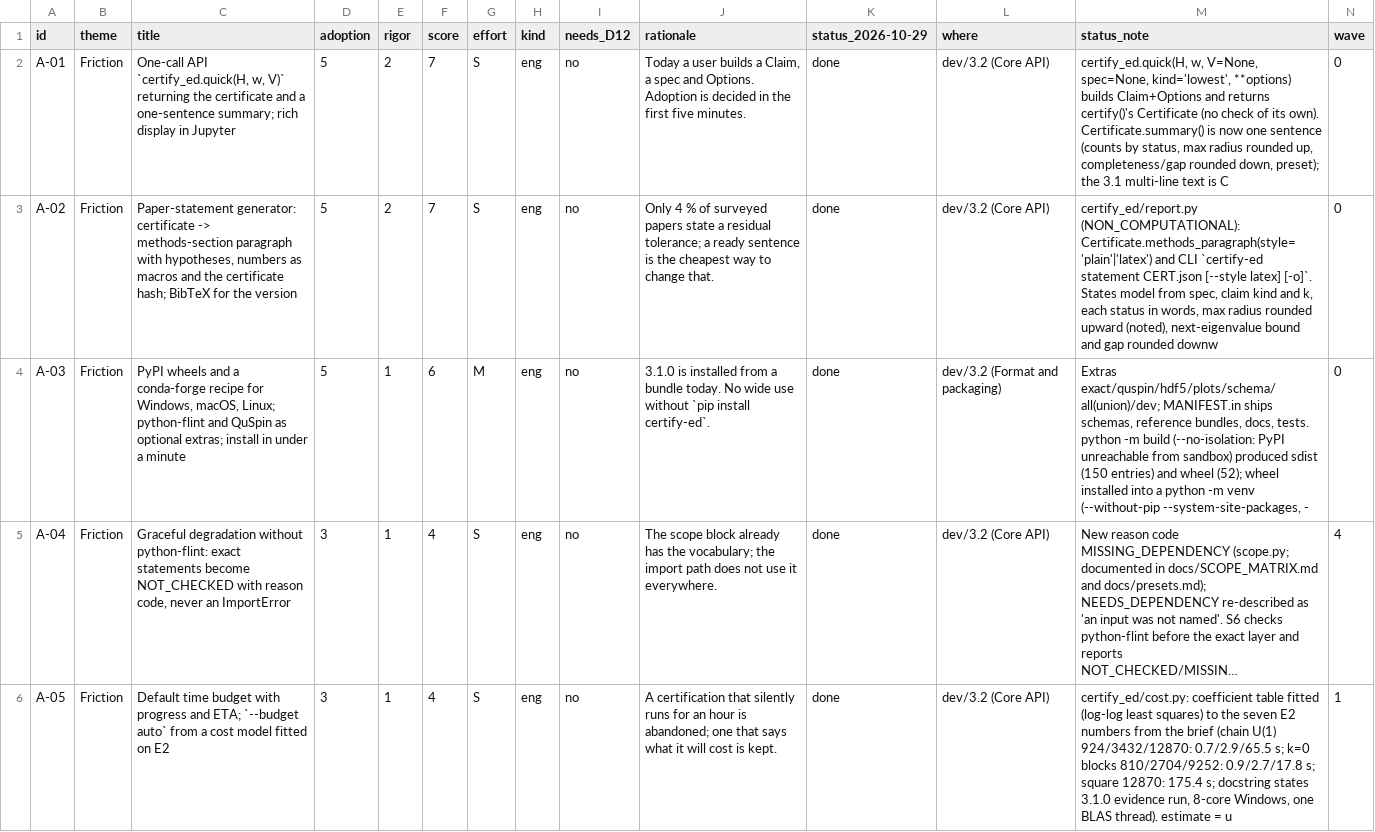
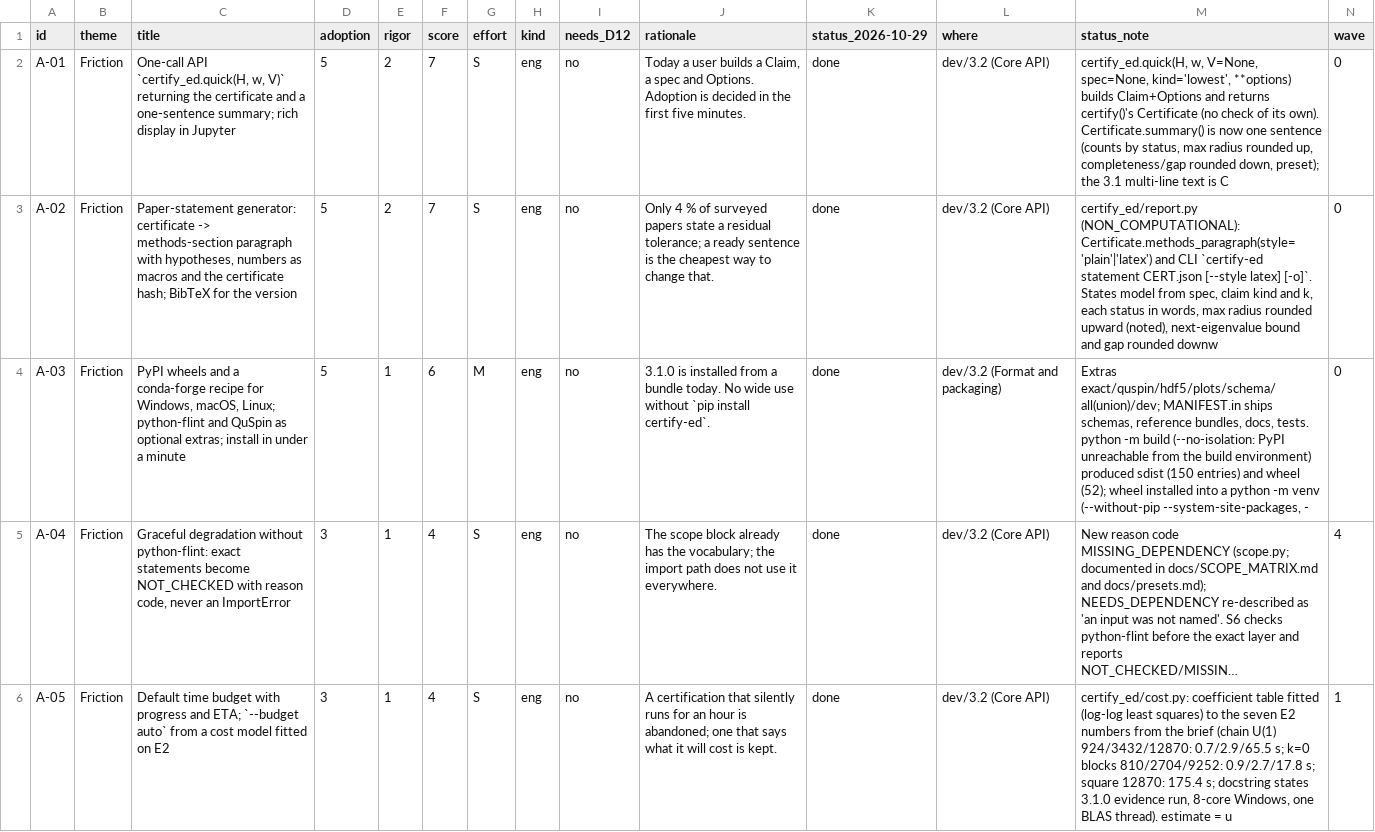
Before and after one commit to sarang-kernel/CERTIFY-ED, a CSV file: experiments/figures/data/ROADMAP_expansion_items_2026-10-29.csv, drawn as a sheet; only a part is shown; long unchanged cells end in …; the diff names each change by its address in the sheet, - before the commit and + after, or states it on an @@ line.

```diff
--- a/experiments/figures/data/ROADMAP_expansion_items_2026-10-29.csv
+++ b/experiments/figures/data/ROADMAP_expansion_items_2026-10-29.csv
-M4 (status_note): …unreachable from sandbox) produced sdist…
+M4 (status_note): …unreachable from the build environment) produced sdist…
```
Also changed, not shown: experiments/figures/data/ROADMAP_expansion_items_2026-11-03.csv, tools/changelog/after.tsv, 25 other files.
